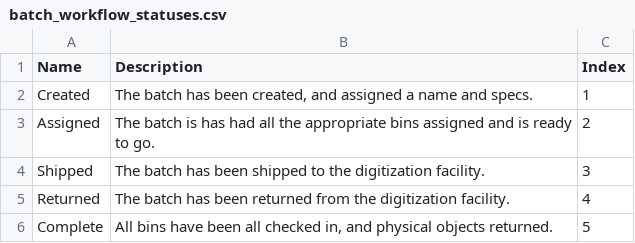
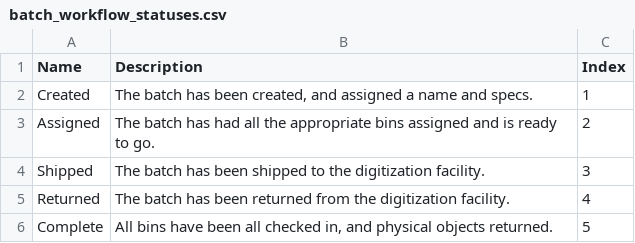
Before and after one commit to jaalbrec/physical_object_database, a CSV file: lib/tasks/batch_workflow_statuses.csv, drawn as a sheet.

Commit message:
Typo fix in Batch Assigned status

```diff
--- a/lib/tasks/batch_workflow_statuses.csv
+++ b/lib/tasks/batch_workflow_statuses.csv
@@ -2,3 +2,3 @@ Name,Description,Index
 Created,"The batch has been created, and assigned a name and specs.",1
-Assigned,The batch is has had all the appropriate bins assigned and is ready to go.,2
+Assigned,The batch has had all the appropriate bins assigned and is ready to go.,2
 Shipped,The batch has been shipped to the digitization facility.,3
```
